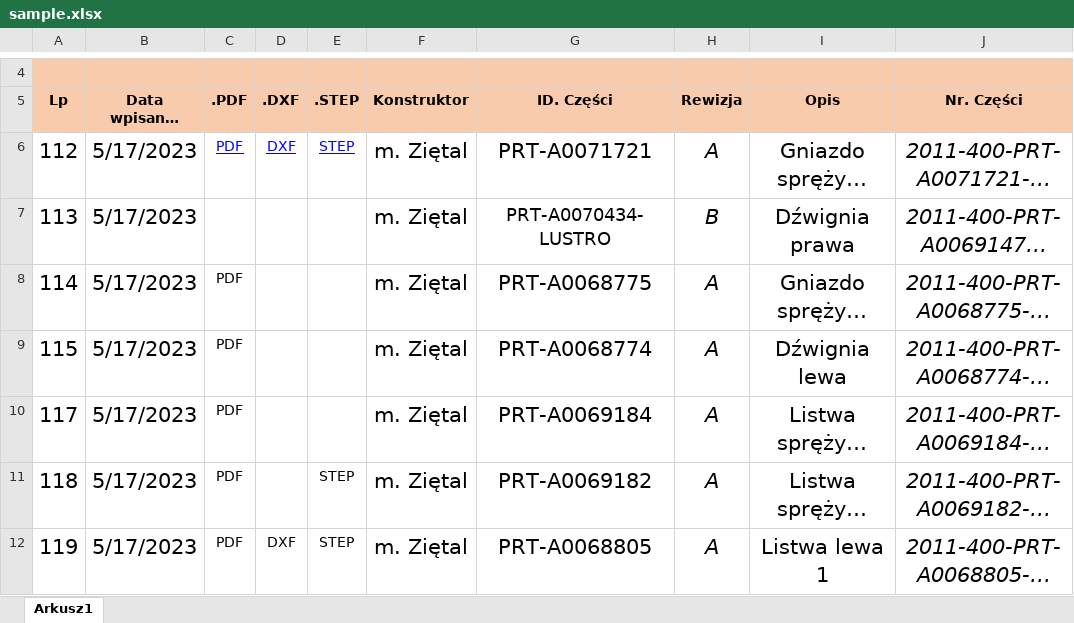
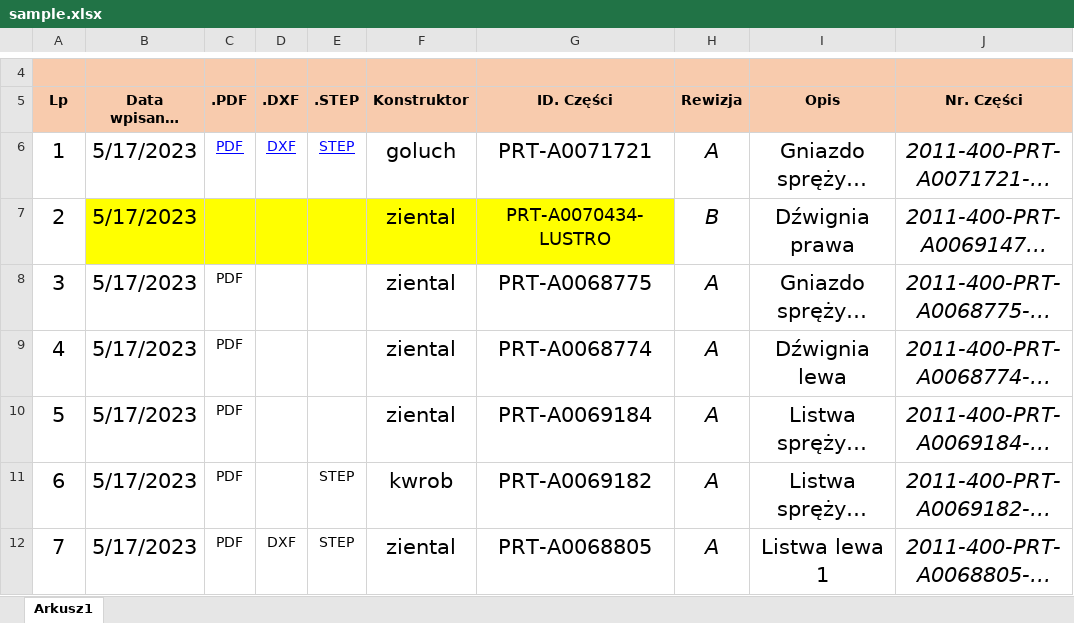
Before and after one commit to KrzysiekWroblewski/PDM_search, an Excel workbook: sample.xlsx, sheet Arkusz1, drawn as a sheet; only a part is shown, gaps mark what is left out; long unchanged cells end in …; values as stored, in another font and other column widths than the file's, no borders; charts and pictures and conditional formats not drawn; the diff covers the shown part only; the diff names each change by its address in the sheet, - before the commit and + after, or states it on an @@ line.

```diff
--- a/sample.xlsx (sheet Arkusz1)
+++ b/sample.xlsx (sheet Arkusz1)
-A6 (Lp): 112
+A6 (Lp): 1
-F6 (Konstruktor): m. Ziętal
+F6 (Konstruktor): goluch
-A7 (Lp): 113
+A7 (Lp): 2
-B7:G7 fill: none
+B7:G7 fill: #FFFF00
-F7:F10 (Konstruktor): m. Ziętal
+F7:F10 (Konstruktor): ziental
-A8 (Lp): 114
+A8 (Lp): 3
-A9 (Lp): 115
+A9 (Lp): 4
-A10 (Lp): 117
+A10 (Lp): 5
-A11 (Lp): 118
+A11 (Lp): 6
-F11 (Konstruktor): m. Ziętal
+F11 (Konstruktor): kwrob
-A12 (Lp): 119
+A12 (Lp): 7
-F12 (Konstruktor): m. Ziętal
+F12 (Konstruktor): ziental
```
Also changed, not shown: 21 added rows, 24 edited cells and cell formats elsewhere in this sheet, 5 other files.
